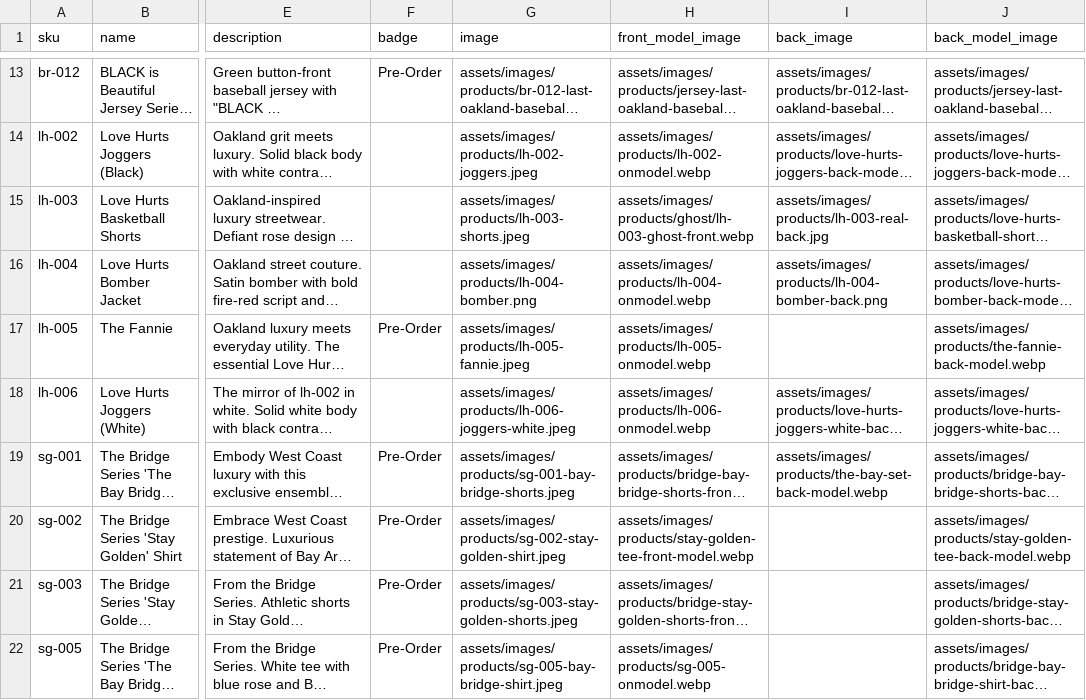
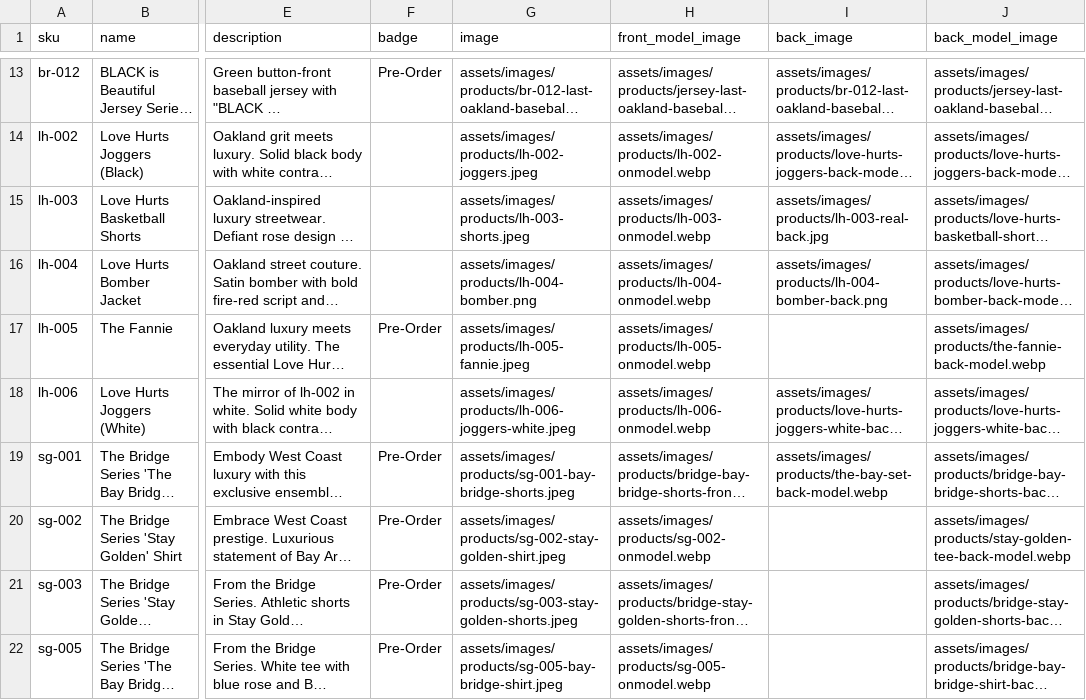
Before and after one commit to The-Skyy-Rose-Collection-LLC/DevSkyy, a CSV file: wordpress-theme/skyyrose-flagship/data/skyyrose-catalog.csv, drawn as a sheet; only a part is shown, gaps mark what is left out; long unchanged cells end in …; the diff names each change by its address in the sheet, - before the commit and + after, or states it on an @@ line.

Commit message:
fix(imagery): wire lh-003+sg-002 on-model; fix kids logo refs, jersey front-text, corrections
- lh-003: wire existing correct on-model render (card was showing hallucinated ghost)
- sg-002: wire re-rendered pair (inset panel removed)
- kids-001/002: wire the Skyy Rose Collection circular patch into references._sku_logo_refs
  (get_logo_reference returned None -> model invented logos); + 3-marks corrections
- br-003/br-015: dossier 'BLACK IS BEAUTIFUL' front text ~9in -> ~11-12in oversized
- add lh-003 (right-thigh wordmark) + sg-015 (nylon windbreaker texture) corrections

```diff
--- a/wordpress-theme/skyyrose-flagship/data/skyyrose-catalog.csv
+++ b/wordpress-theme/skyyrose-flagship/data/skyyrose-catalog.csv
-H15 (front_model_image): assets/images/products/ghost/lh-003-ghost-front.webp
+H15 (front_model_image): assets/images/products/lh-003-onmodel.webp
-H20 (front_model_image): assets/images/products/stay-golden-tee-front-model.webp
+H20 (front_model_image): assets/images/products/sg-002-onmodel.webp
```
Also changed, not shown: 10 other files.
